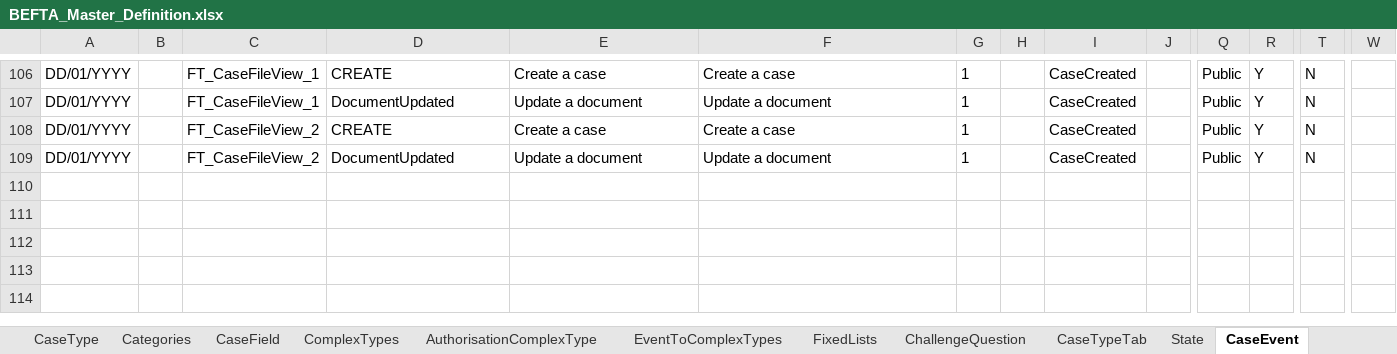
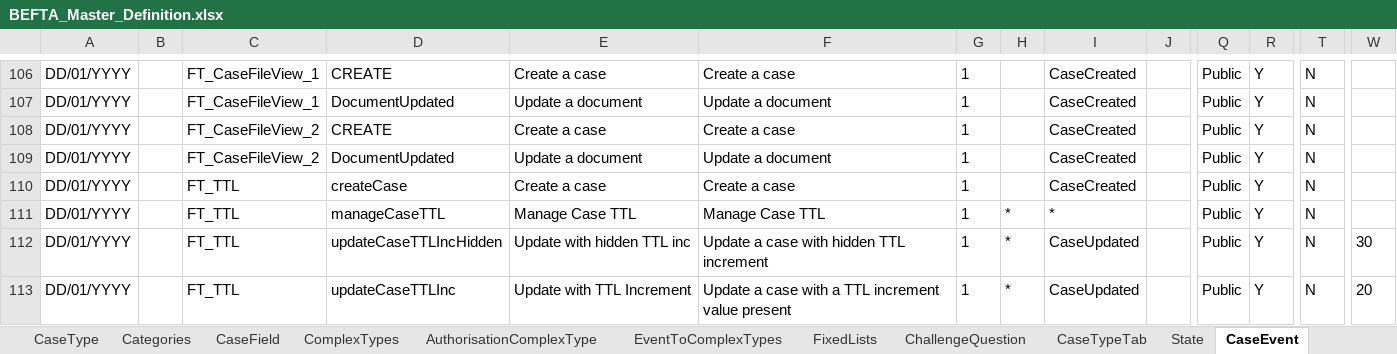
Before and after one commit to hmcts/ccd-test-definitions, an Excel workbook: src/main/resources/uk/gov/hmcts/ccd/test_definitions/excel/BEFTA_Master_Definition.xlsx, sheet CaseEvent, drawn as a sheet; only a part is shown, gaps mark what is left out; values as stored, in another font and other column widths than the file's, no borders; table styles not drawn; rows hold the shown columns only; the diff names each change by its address in the sheet, - before the commit and + after, or states it on an @@ line.

Commit message:
CCD-3476 add Case Type for testing TTL
   [CCD-3476](https://tools.hmcts.net/jira/browse/CCD-3476)

Add Case Type for testing TTL.

```diff
--- a/src/main/resources/uk/gov/hmcts/ccd/test_definitions/excel/BEFTA_Master_Definition.xlsx (sheet CaseEvent)
+++ b/src/main/resources/uk/gov/hmcts/ccd/test_definitions/excel/BEFTA_Master_Definition.xlsx (sheet CaseEvent)
+row 110: DD/01/YYYY |  | FT_TTL | createCase | Create a case | Create a case | 1 |  | CaseCreated |  | Public | Y | N
+row 111: DD/01/YYYY |  | FT_TTL | manageCaseTTL | Manage Case TTL | Manage Case TTL | 1 | * | * |  | Public | Y | N
+row 112: DD/01/YYYY |  | FT_TTL | updateCaseTTLIncHidden | Update with hidden TTL inc | Update a case with hidden TTL increment | 1 | * | CaseUpdated |  | Public | Y | N | 30
+row 113: DD/01/YYYY |  | FT_TTL | updateCaseTTLInc | Update with TTL Increment | Update a case with a TTL increment value present | 1 | * | CaseUpdated |  | Public | Y | N | 20
```
Also changed, not shown: sheet EventToComplexTypes, sheet CaseEventToFields, sheet AuthorisationCaseEvent, sheet AuthorisationCaseField, sheet CaseTypeTab, sheet CaseField, 10 more sheets, 19 other files.
